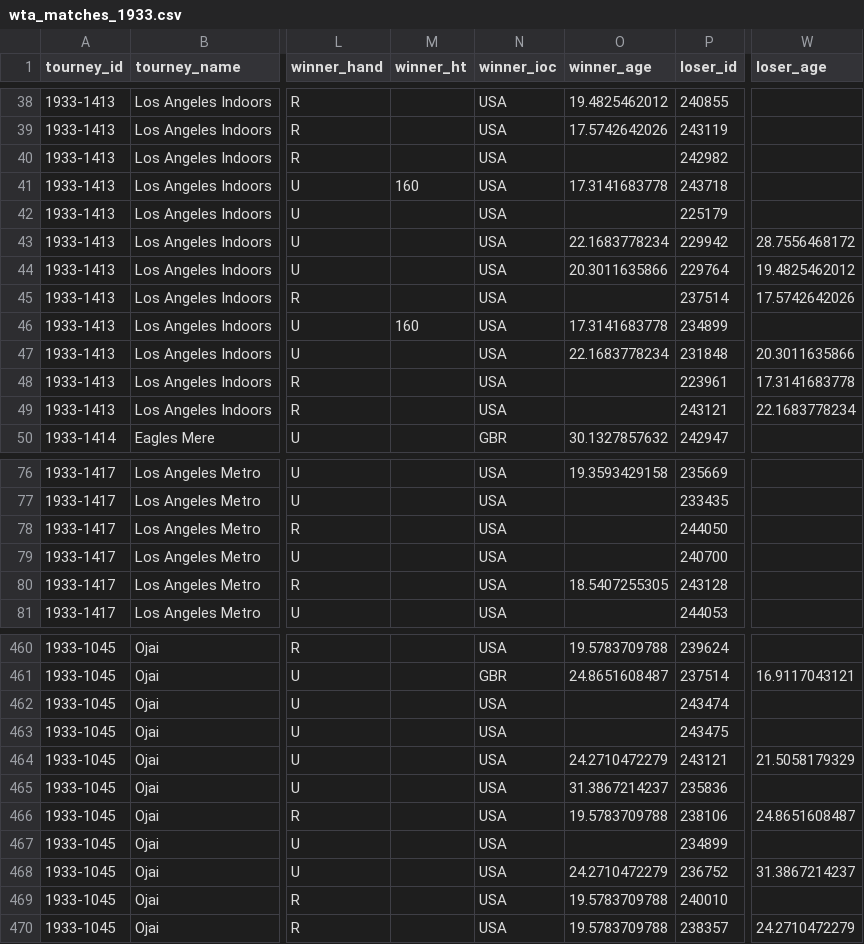
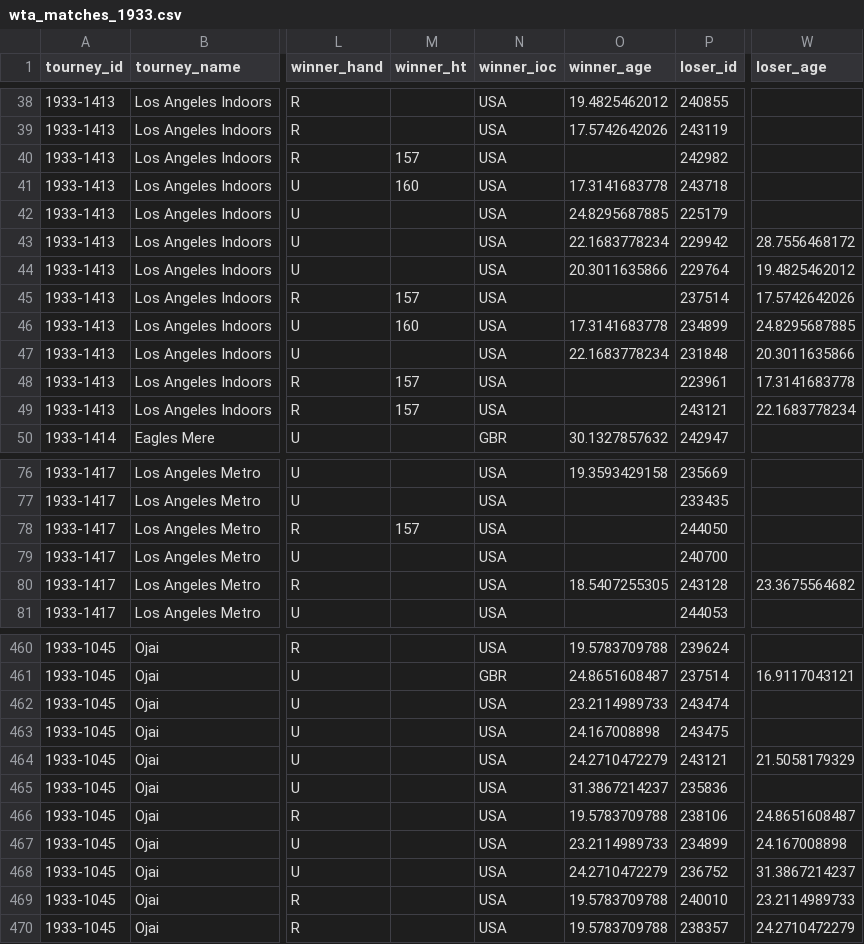
Before and after one commit to JeffSackmann/tennis_wta, a CSV file: wta_matches_1933.csv, drawn as a sheet; only a part is shown, gaps mark what is left out; the diff covers the shown part only; the diff names each change by its address in the sheet, - before the commit and + after, or states it on an @@ line.

```diff
--- a/wta_matches_1933.csv
+++ b/wta_matches_1933.csv
-M40 (winner_ht): (empty)
+M40 (winner_ht): 157
-O42 (winner_age): (empty)
+O42 (winner_age): 24.8295687885
-M45 (winner_ht): (empty)
+M45 (winner_ht): 157
-W46 (loser_age): (empty)
+W46 (loser_age): 24.8295687885
-M48:M49 (winner_ht): (empty)
+M48:M49 (winner_ht): 157
-M78 (winner_ht): (empty)
+M78 (winner_ht): 157
-W80 (loser_age): (empty)
+W80 (loser_age): 23.3675564682
-O462 (winner_age): (empty)
+O462 (winner_age): 23.2114989733
-O463 (winner_age): (empty)
+O463 (winner_age): 24.167008898
-O467 (winner_age): (empty)
+O467 (winner_age): 23.2114989733
-W467 (loser_age): (empty)
+W467 (loser_age): 24.167008898
-W469 (loser_age): (empty)
+W469 (loser_age): 23.2114989733
```
Also changed, not shown: 160 edited cells elsewhere in this file, wta_matches_1931.csv, wta_matches_1932.csv, 2 other files.
